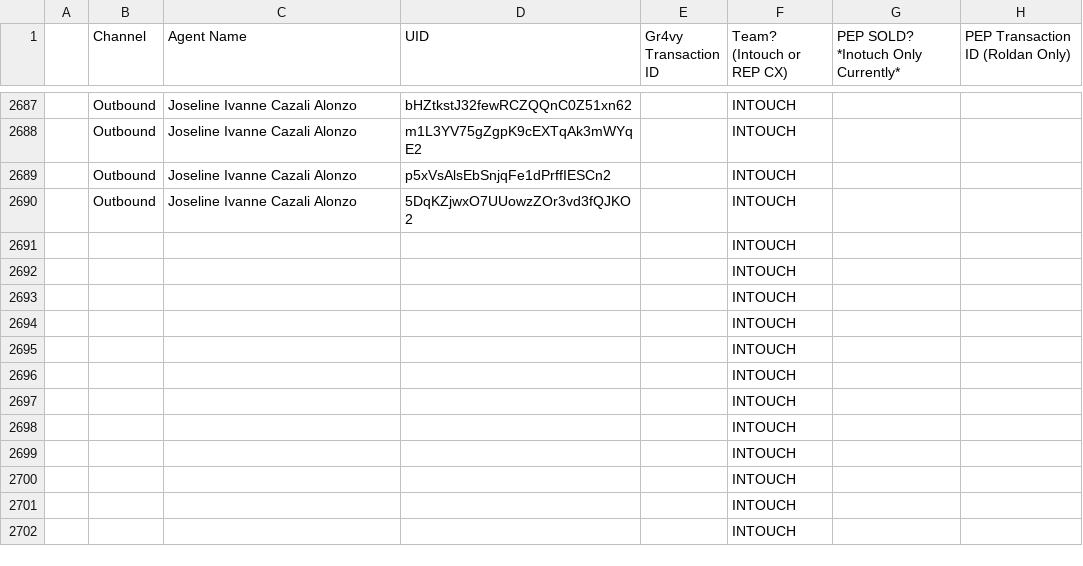
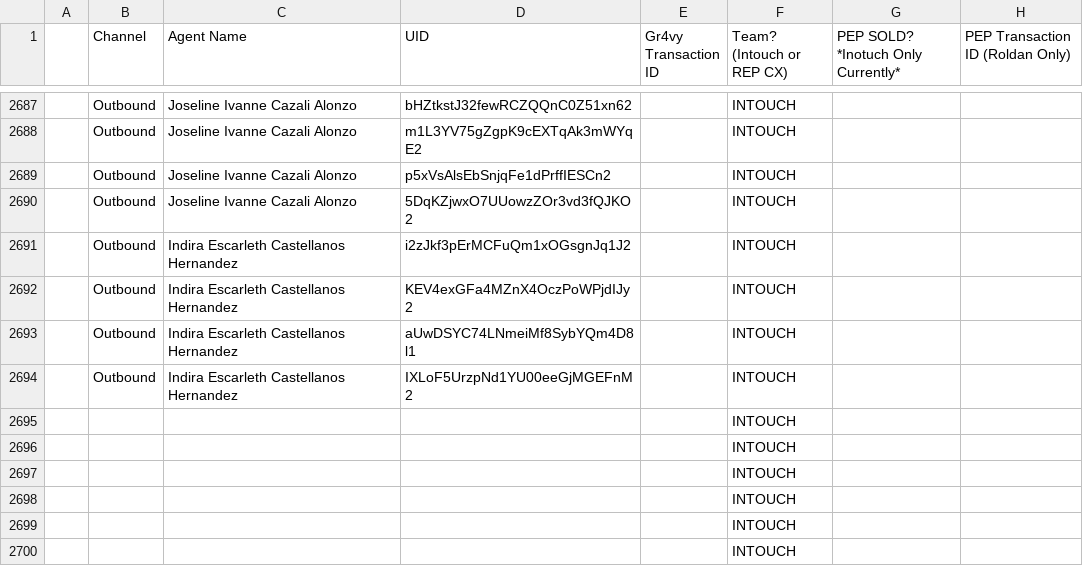
Before and after one commit to joshuawagner-create/leaderboard-data, a CSV file: data.csv, drawn as a sheet; only a part is shown, gaps mark what is left out; the shorter side is filled out with more unchanged rows.

Commit message:
Update leaderboard data 2026-11-02T20:09:05.790Z

```diff
--- a/data.csv
+++ b/data.csv
@@ -2690,6 +2690,6 @@
 ,Outbound,Joseline Ivanne Cazali Alonzo,5DqKZjwxO7UUowzZOr3vd3fQJKO2,,INTOUCH,,
-,,,,,INTOUCH,,
-,,,,,INTOUCH,,
-,,,,,INTOUCH,,
-,,,,,INTOUCH,,
+,Outbound,Indira Escarleth Castellanos Hernandez,i2zJkf3pErMCFuQm1xOGsgnJq1J2,,INTOUCH,,
+,Outbound,Indira Escarleth Castellanos Hernandez,KEV4exGFa4MZnX4OczPoWPjdIJy2,,INTOUCH,,
+,Outbound,Indira Escarleth Castellanos Hernandez,aUwDSYC74LNmeiMf8SybYQm4D8l1,,INTOUCH,,
+,Outbound,Indira Escarleth Castellanos Hernandez,IXLoF5UrzpNd1YU00eeGjMGEFnM2,,INTOUCH,,
 ,,,,,INTOUCH,,
```
